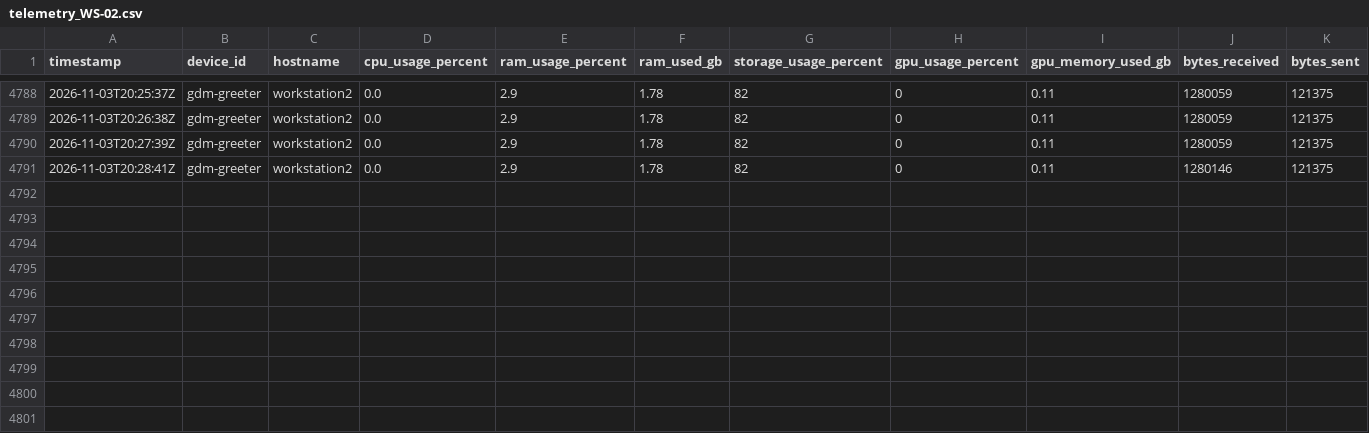
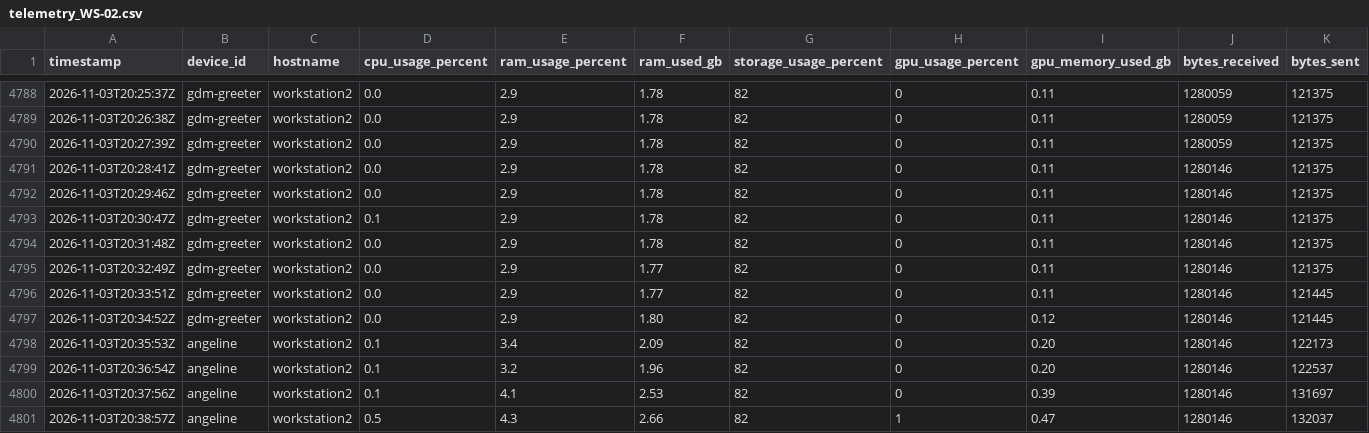
Before and after one commit to SavIA-Lab/savia-traffic, a CSV file: dashboard/data/telemetry_WS-02.csv, drawn as a sheet; only a part is shown, gaps mark what is left out; rows hold the shown columns only; the diff names each change by its address in the sheet, - before the commit and + after, or states it on an @@ line.

Commit message:
data: workstation02 telemetry 2026-11-03T20:38:58Z

```diff
--- a/dashboard/data/telemetry_WS-02.csv
+++ b/dashboard/data/telemetry_WS-02.csv
+row 4792: 2026-11-03T20:29:46Z | gdm-greeter | workstation2 | 0.0 | 2.9 | 1.78 | 82 | 0 | 0.11 | 1280146 | 121375
+row 4793: 2026-11-03T20:30:47Z | gdm-greeter | workstation2 | 0.1 | 2.9 | 1.78 | 82 | 0 | 0.11 | 1280146 | 121375
+row 4794: 2026-11-03T20:31:48Z | gdm-greeter | workstation2 | 0.0 | 2.9 | 1.78 | 82 | 0 | 0.11 | 1280146 | 121375
+row 4795: 2026-11-03T20:32:49Z | gdm-greeter | workstation2 | 0.0 | 2.9 | 1.77 | 82 | 0 | 0.11 | 1280146 | 121375
+row 4796: 2026-11-03T20:33:51Z | gdm-greeter | workstation2 | 0.0 | 2.9 | 1.77 | 82 | 0 | 0.11 | 1280146 | 121445
+row 4797: 2026-11-03T20:34:52Z | gdm-greeter | workstation2 | 0.0 | 2.9 | 1.80 | 82 | 0 | 0.12 | 1280146 | 121445
+row 4798: 2026-11-03T20:35:53Z | angeline | workstation2 | 0.1 | 3.4 | 2.09 | 82 | 0 | 0.20 | 1280146 | 122173
+row 4799: 2026-11-03T20:36:54Z | angeline | workstation2 | 0.1 | 3.2 | 1.96 | 82 | 0 | 0.20 | 1280146 | 122537
+row 4800: 2026-11-03T20:37:56Z | angeline | workstation2 | 0.1 | 4.1 | 2.53 | 82 | 0 | 0.39 | 1280146 | 131697
+row 4801: 2026-11-03T20:38:57Z | angeline | workstation2 | 0.5 | 4.3 | 2.66 | 82 | 1 | 0.47 | 1280146 | 132037
```
